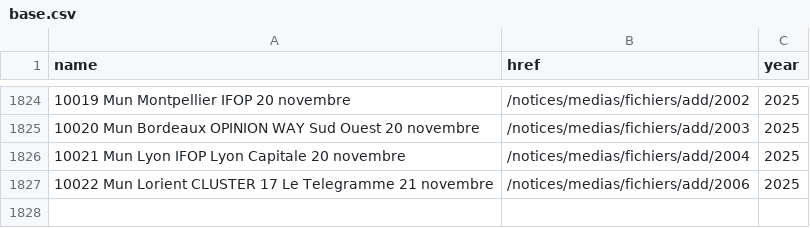
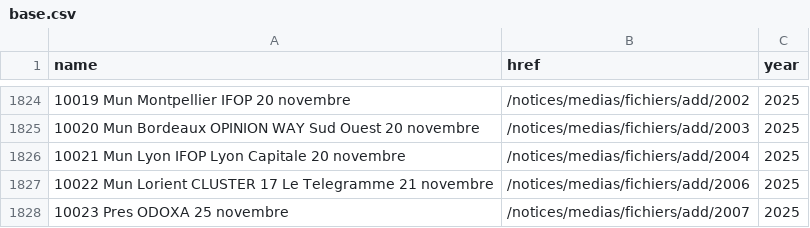
Before and after one commit to nsppolls/sondages-commission-index, a CSV file: base.csv, drawn as a sheet; only a part is shown, gaps mark what is left out; the diff names each change by its address in the sheet, - before the commit and + after, or states it on an @@ line.

```diff
--- a/base.csv
+++ b/base.csv
+row 1828: 10023 Pres ODOXA 25 novembre | /notices/medias/fichiers/add/2007 | 2025
```
Also changed, not shown: files.csv, 2 other files.
